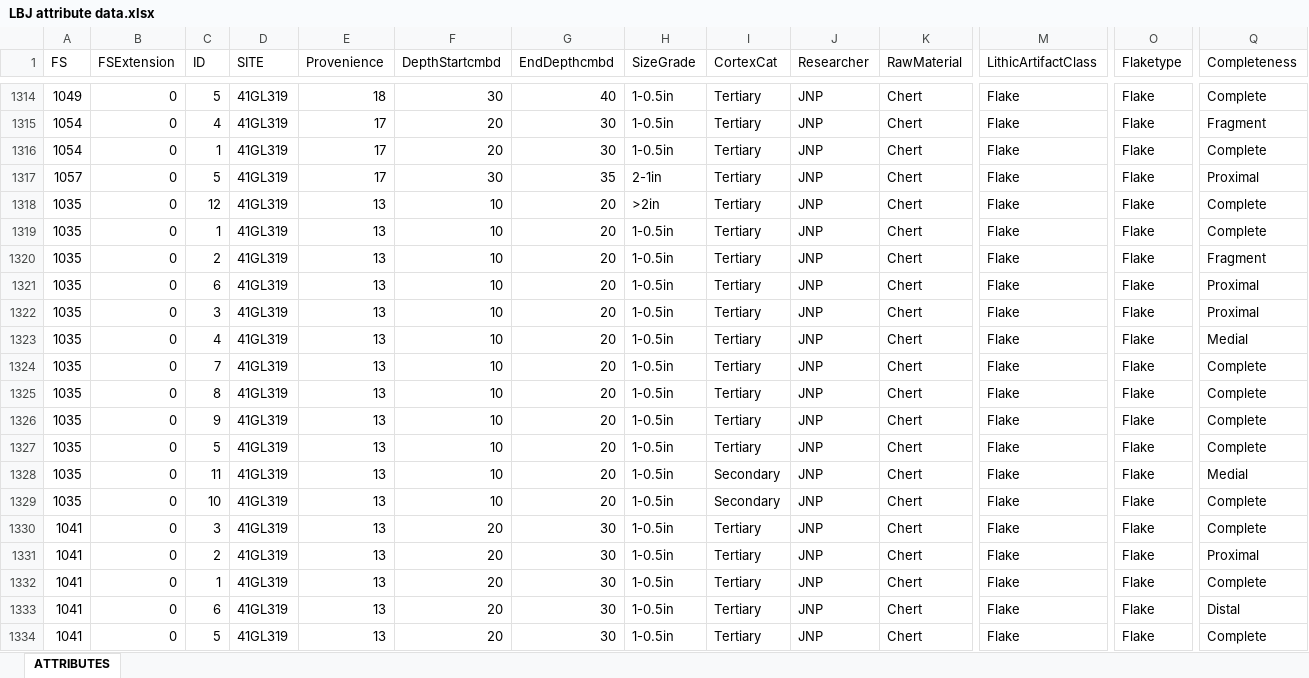
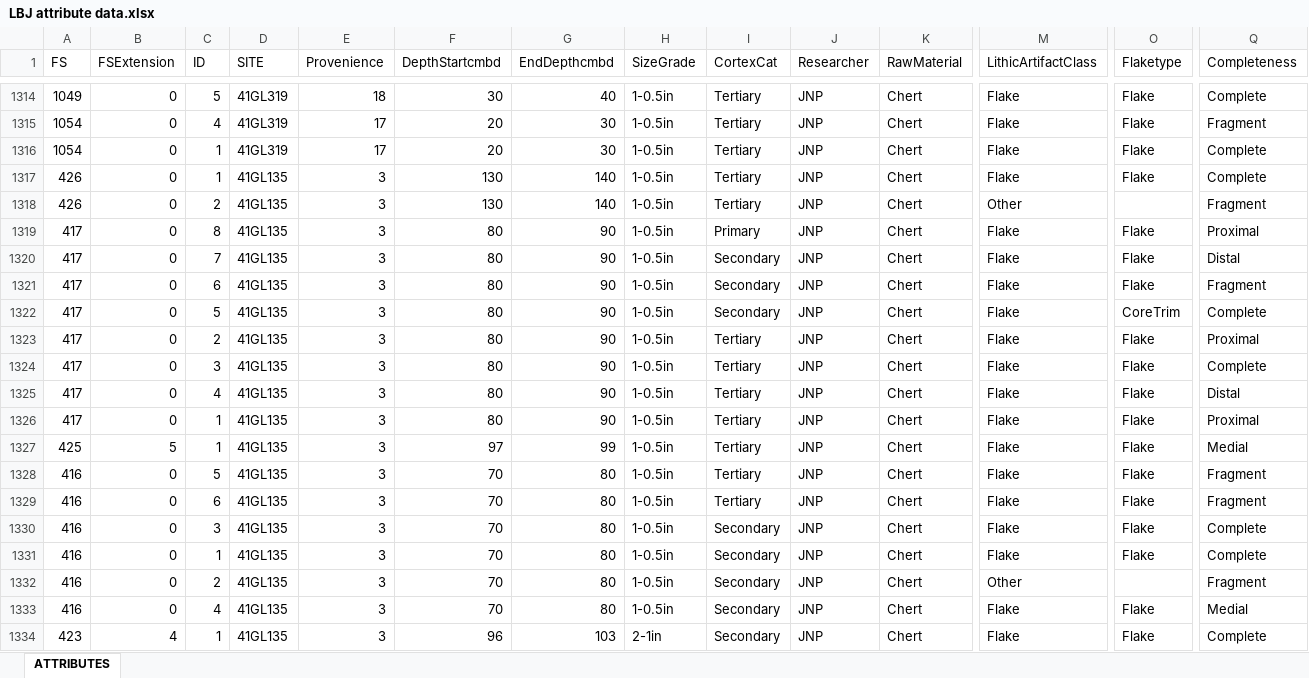
Before and after one commit to jnpaige/LBJ-attribute-analysis-repo, an Excel workbook: LBJ attribute data.xlsx, sheet ATTRIBUTES, drawn as a sheet; only a part is shown, gaps mark what is left out; the shorter side is filled out with more unchanged rows; values as stored, in another font and other column widths than the file's, no borders; rows hold the shown columns only; the diff covers the shown part only; the diff names each change by its address in the sheet, - before the commit and + after, or states it on an @@ line.

```diff
--- a/LBJ attribute data.xlsx (sheet ATTRIBUTES)
+++ b/LBJ attribute data.xlsx (sheet ATTRIBUTES)
+row 1317: 426 | 0 | 1 | 41GL135 | 3 | 130 | 140 | 1-0.5in | Tertiary | JNP | Chert | Flake | Flake | Complete
+row 1318: 426 | 0 | 2 | 41GL135 | 3 | 130 | 140 | 1-0.5in | Tertiary | JNP | Chert | Other |  | Fragment
+row 1319: 417 | 0 | 8 | 41GL135 | 3 | 80 | 90 | 1-0.5in | Primary | JNP | Chert | Flake | Flake | Proximal
+row 1320: 417 | 0 | 7 | 41GL135 | 3 | 80 | 90 | 1-0.5in | Secondary | JNP | Chert | Flake | Flake | Distal
+row 1321: 417 | 0 | 6 | 41GL135 | 3 | 80 | 90 | 1-0.5in | Secondary | JNP | Chert | Flake | Flake | Fragment
+row 1322: 417 | 0 | 5 | 41GL135 | 3 | 80 | 90 | 1-0.5in | Secondary | JNP | Chert | Flake | CoreTrim | Complete
+row 1323: 417 | 0 | 2 | 41GL135 | 3 | 80 | 90 | 1-0.5in | Tertiary | JNP | Chert | Flake | Flake | Proximal
+row 1324: 417 | 0 | 3 | 41GL135 | 3 | 80 | 90 | 1-0.5in | Tertiary | JNP | Chert | Flake | Flake | Complete
+row 1325: 417 | 0 | 4 | 41GL135 | 3 | 80 | 90 | 1-0.5in | Tertiary | JNP | Chert | Flake | Flake | Distal
+row 1326: 417 | 0 | 1 | 41GL135 | 3 | 80 | 90 | 1-0.5in | Tertiary | JNP | Chert | Flake | Flake | Proximal
+row 1327: 425 | 5 | 1 | 41GL135 | 3 | 97 | 99 | 1-0.5in | Tertiary | JNP | Chert | Flake | Flake | Medial
+row 1328: 416 | 0 | 5 | 41GL135 | 3 | 70 | 80 | 1-0.5in | Tertiary | JNP | Chert | Flake | Flake | Fragment
+row 1329: 416 | 0 | 6 | 41GL135 | 3 | 70 | 80 | 1-0.5in | Tertiary | JNP | Chert | Flake | Flake | Fragment
+row 1330: 416 | 0 | 3 | 41GL135 | 3 | 70 | 80 | 1-0.5in | Secondary | JNP | Chert | Flake | Flake | Complete
+row 1331: 416 | 0 | 1 | 41GL135 | 3 | 70 | 80 | 1-0.5in | Secondary | JNP | Chert | Flake | Flake | Complete
+row 1332: 416 | 0 | 2 | 41GL135 | 3 | 70 | 80 | 1-0.5in | Secondary | JNP | Chert | Other |  | Fragment
+row 1333: 416 | 0 | 4 | 41GL135 | 3 | 70 | 80 | 1-0.5in | Secondary | JNP | Chert | Flake | Flake | Medial
+row 1334: 423 | 4 | 1 | 41GL135 | 3 | 96 | 103 | 2-1in | Secondary | JNP | Chert | Flake | Flake | Complete
```
Also changed, not shown: 33 added rows elsewhere in this sheet, raw material survey data.xlsx, 6 other files.
